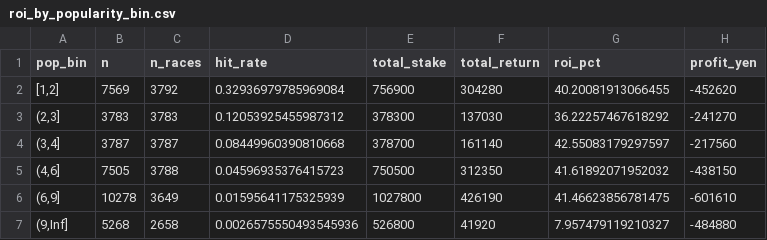
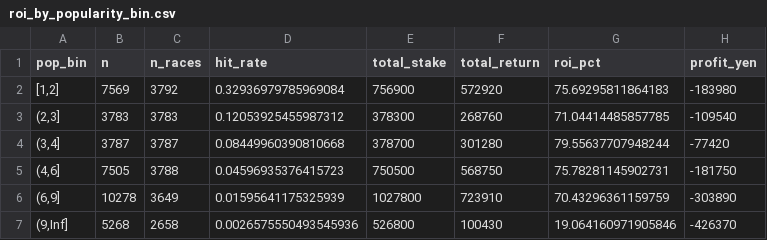
Before and after one commit to AlphaScript-kyoto/sonoda-keiba-program, a CSV file: r_analysis/output/tables/roi_by_popularity_bin.csv, drawn as a sheet.

```diff
--- a/r_analysis/output/tables/roi_by_popularity_bin.csv
+++ b/r_analysis/output/tables/roi_by_popularity_bin.csv
@@ -1,7 +1,7 @@
 pop_bin,n,n_races,hit_rate,total_stake,total_return,roi_pct,profit_yen
-"[1,2]",7569,3792,0.32936979785969084,756900,304280,40.20081913066455,-452620
-"(2,3]",3783,3783,0.12053925455987312,378300,137030,36.22257467618292,-241270
-"(3,4]",3787,3787,0.08449960390810668,378700,161140,42.55083179297597,-217560
-"(4,6]",7505,3788,0.04596935376415723,750500,312350,41.61892071952032,-438150
-"(6,9]",10278,3649,0.01595641175325939,1027800,426190,41.46623856781475,-601610
-"(9,Inf]",5268,2658,0.0026575550493545936,526800,41920,7.957479119210327,-484880
+"[1,2]",7569,3792,0.32936979785969084,756900,572920,75.69295811864183,-183980
+"(2,3]",3783,3783,0.12053925455987312,378300,268760,71.04414485857785,-109540
+"(3,4]",3787,3787,0.08449960390810668,378700,301280,79.55637707948244,-77420
+"(4,6]",7505,3788,0.04596935376415723,750500,568750,75.78281145902731,-181750
+"(6,9]",10278,3649,0.01595641175325939,1027800,723910,70.43296361159759,-303890
+"(9,Inf]",5268,2658,0.0026575550493545936,526800,100430,19.064160971905846,-426370
```
Also changed, not shown: r_analysis/output/tables/roi_by_odds_bin.csv, r_analysis/output/tables/roi_by_race_class.csv, 16 other files.
